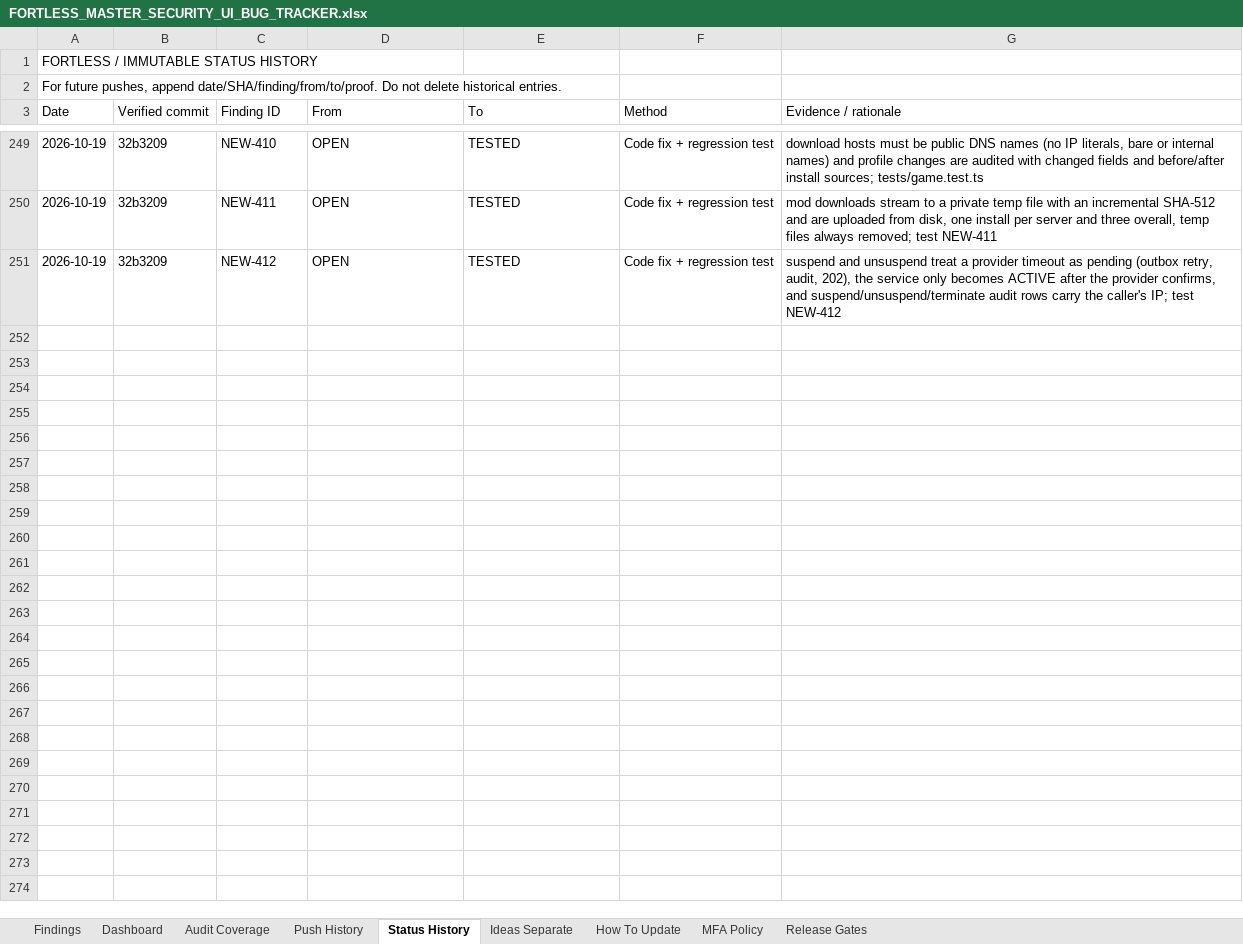
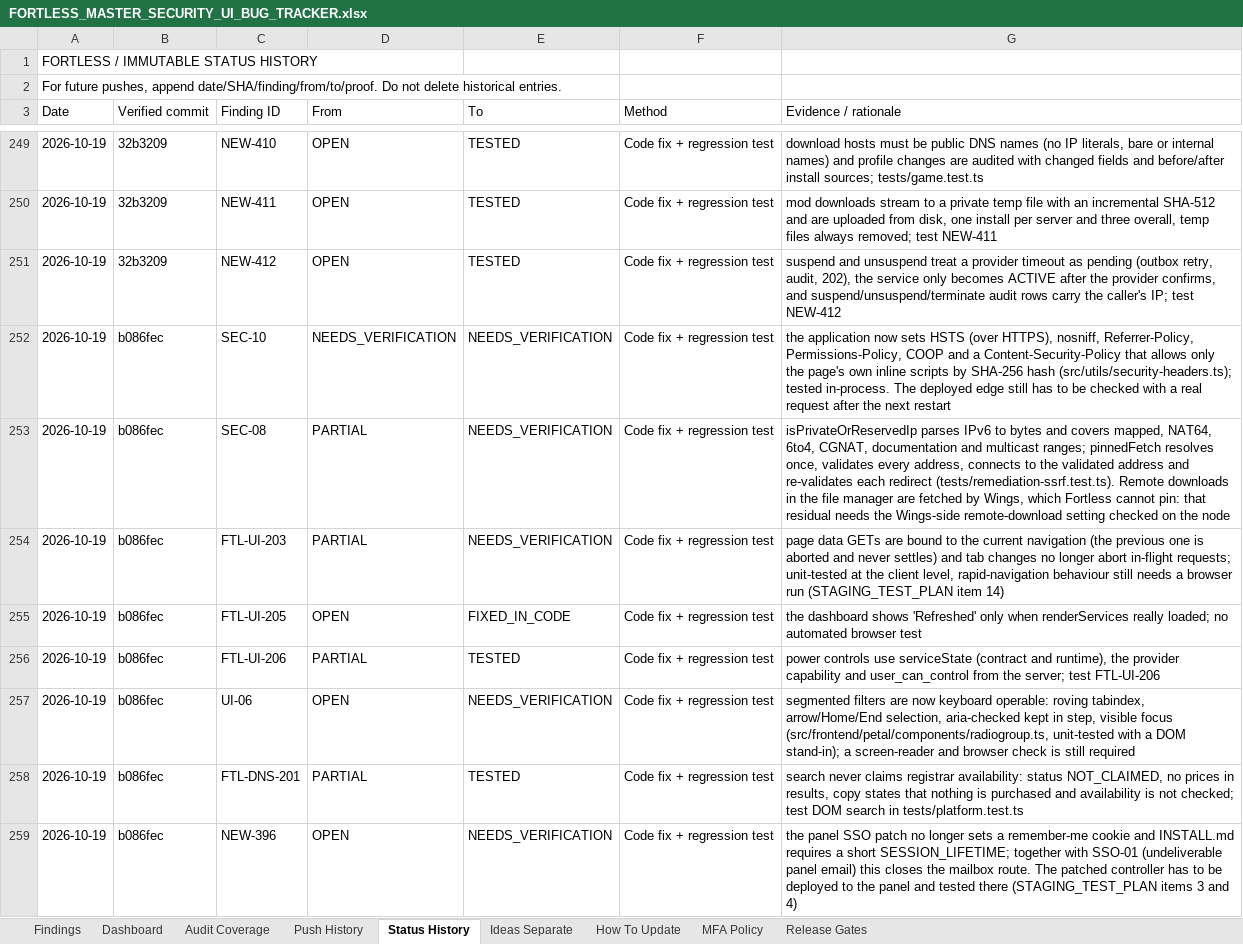
Before and after one commit to trencito42/fortless, an Excel workbook: audits/FORTLESS_MASTER_SECURITY_UI_BUG_TRACKER.xlsx, sheet Status History, drawn as a sheet; only a part is shown, gaps mark what is left out; values as stored, in another font and other column widths than the file's, no borders; the diff names each change by its address in the sheet, - before the commit and + after, or states it on an @@ line.

```diff
--- a/audits/FORTLESS_MASTER_SECURITY_UI_BUG_TRACKER.xlsx (sheet Status History)
+++ b/audits/FORTLESS_MASTER_SECURITY_UI_BUG_TRACKER.xlsx (sheet Status History)
+row 252: 2026-10-19 | b086fec | SEC-10 | NEEDS_VERIFICATION | NEEDS_VERIFICATION | Code fix + regression test | the application now sets HSTS (over HTTPS), nosniff, Referrer-Policy, Permissions-Policy, COOP and a Content-Security-Policy that allows only the page's own inline scripts by SHA-256 hash (src/utils/security-headers.ts); tested in-process. The deployed edge still has to be checked with a real request after the next restart
+row 253: 2026-10-19 | b086fec | SEC-08 | PARTIAL | NEEDS_VERIFICATION | Code fix + regression test | isPrivateOrReservedIp parses IPv6 to bytes and covers mapped, NAT64, 6to4, CGNAT, documentation and multicast ranges; pinnedFetch resolves once, validates every address, connects to the validated address and re-validates each redirect (tests/remediation-ssrf.test.ts). Remote downloads in the file manager are fetched by Wings, which Fortless cannot pin: that residual needs the Wings-side remote-download setting checked on the node
+row 254: 2026-10-19 | b086fec | FTL-UI-203 | PARTIAL | NEEDS_VERIFICATION | Code fix + regression test | page data GETs are bound to the current navigation (the previous one is aborted and never settles) and tab changes no longer abort in-flight requests; unit-tested at the client level, rapid-navigation behaviour still needs a browser run (STAGING_TEST_PLAN item 14)
+row 255: 2026-10-19 | b086fec | FTL-UI-205 | OPEN | FIXED_IN_CODE | Code fix + regression test | the dashboard shows 'Refreshed' only when renderServices really loaded; no automated browser test
+row 256: 2026-10-19 | b086fec | FTL-UI-206 | PARTIAL | TESTED | Code fix + regression test | power controls use serviceState (contract and runtime), the provider capability and user_can_control from the server; test FTL-UI-206
+row 257: 2026-10-19 | b086fec | UI-06 | OPEN | NEEDS_VERIFICATION | Code fix + regression test | segmented filters are now keyboard operable: roving tabindex, arrow/Home/End selection, aria-checked kept in step, visible focus (src/frontend/petal/components/radiogroup.ts, unit-tested with a DOM stand-in); a screen-reader and browser check is still required
+row 258: 2026-10-19 | b086fec | FTL-DNS-201 | PARTIAL | TESTED | Code fix + regression test | search never claims registrar availability: status NOT_CLAIMED, no prices in results, copy states that nothing is purchased and availability is not checked; test DOM search in tests/platform.test.ts
+row 259: 2026-10-19 | b086fec | NEW-396 | OPEN | NEEDS_VERIFICATION | Code fix + regression test | the panel SSO patch no longer sets a remember-me cookie and INSTALL.md requires a short SESSION_LIFETIME; together with SSO-01 (undeliverable panel email) this closes the mailbox route. The patched controller has to be deployed to the panel and tested there (STAGING_TEST_PLAN items 3 and 4)
```
Also changed, not shown: sheet Findings, sheet Dashboard, sheet Push History.
